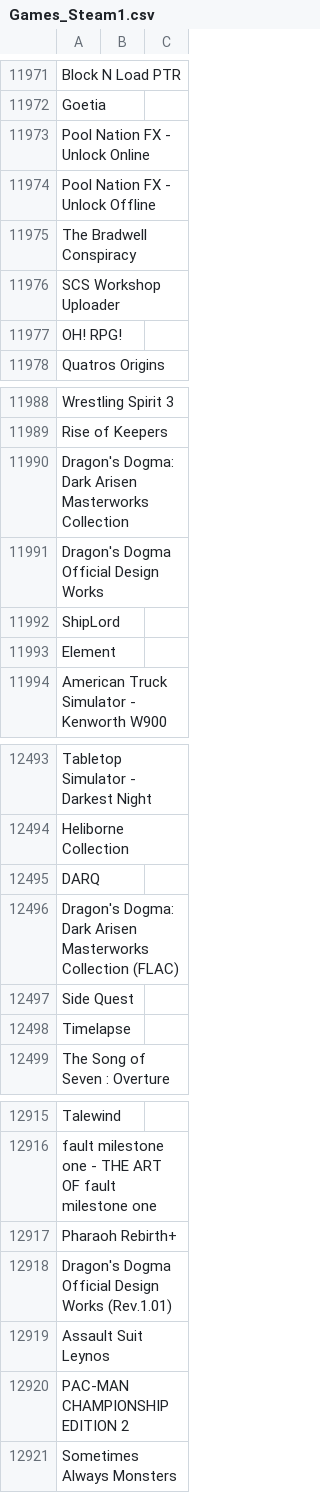
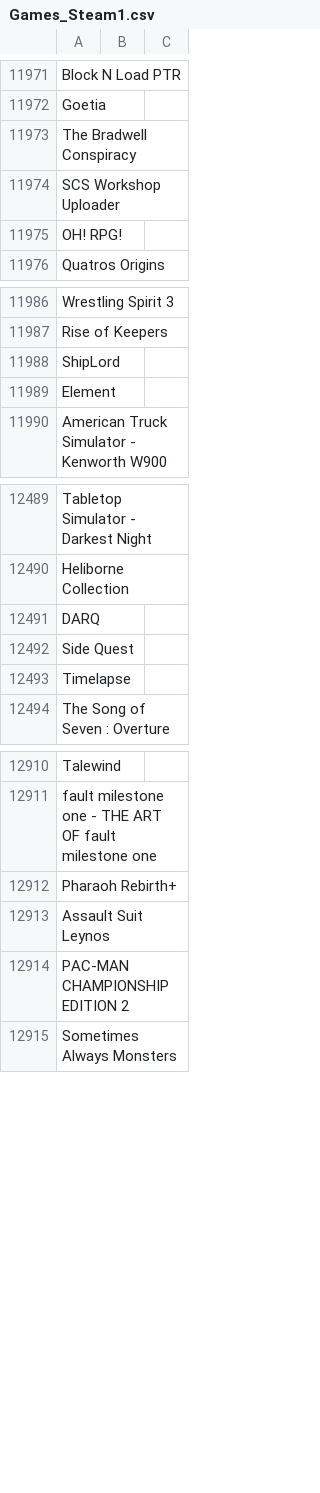
Before and after one commit to DEGMods/DEG-Mods, a CSV file: src/assets/games/Games_Steam1.csv, drawn as a sheet; only a part is shown, gaps mark what is left out; the diff names each change by its address in the sheet, - before the commit and + after, or states it on an @@ line.

```diff
--- a/src/assets/games/Games_Steam1.csv
+++ b/src/assets/games/Games_Steam1.csv
-row 11973: Pool Nation FX - Unlock Online
-row 11974: Pool Nation FX - Unlock Offline
-row 11990: Dragon's Dogma: Dark Arisen Masterworks Collection
-row 11991: Dragon's Dogma Official Design Works
-row 12496: Dragon's Dogma: Dark Arisen Masterworks Collection (FLAC)
-row 12918: Dragon's Dogma Official Design Works (Rev.1.01)
```
Also changed, not shown: src/assets/games/Games_Steam4.csv, src/assets/games/Games_SteamManual.csv, 2 other files.
